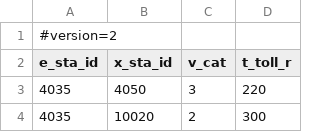
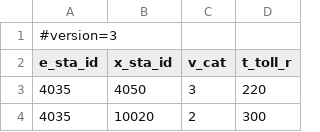
Before and after one commit to onplmobileapps/mtag, a CSV file: assets/data/data.csv, drawn as a sheet; only a part is shown.

Commit message:
added muree and eastern bypass toll

```diff
--- a/assets/data/data.csv
+++ b/assets/data/data.csv
@@ -1,2 +1,2 @@
-#version=2
+#version=3
 e_sta_id,x_sta_id,v_cat,t_toll_r
```
Also changed, not shown: assets/data/stations.csv, 3 other files.
